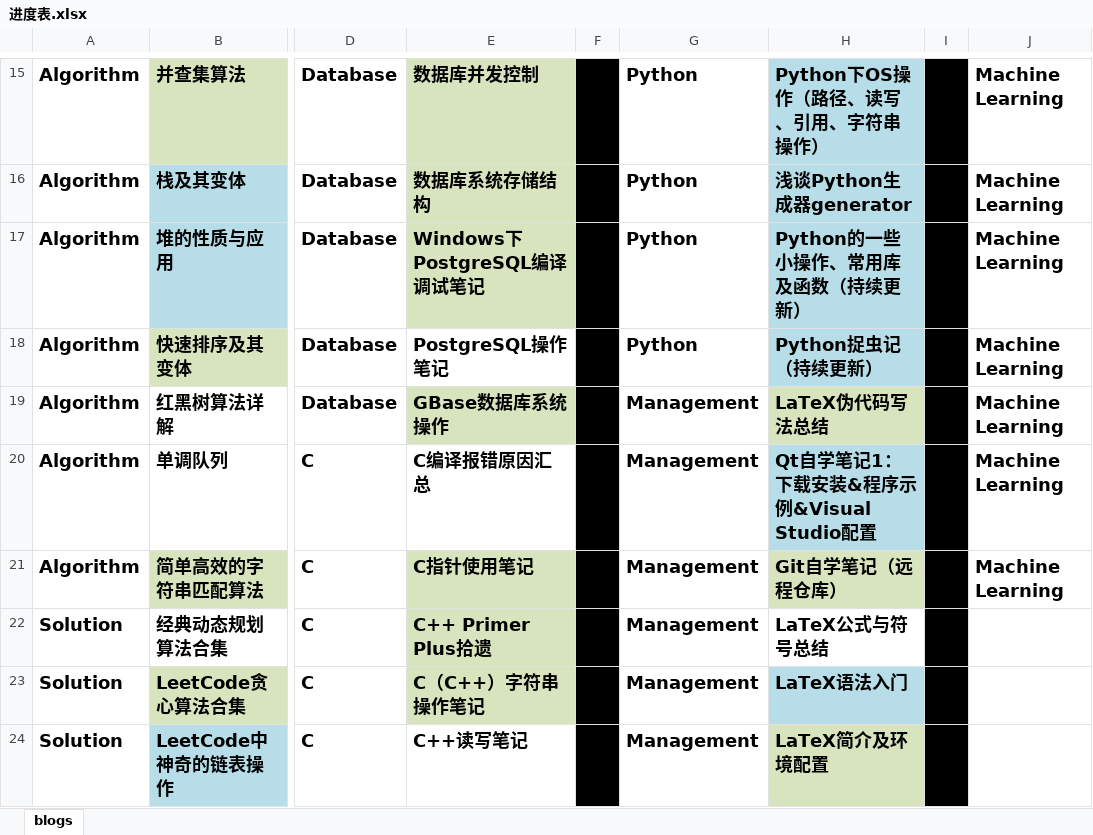
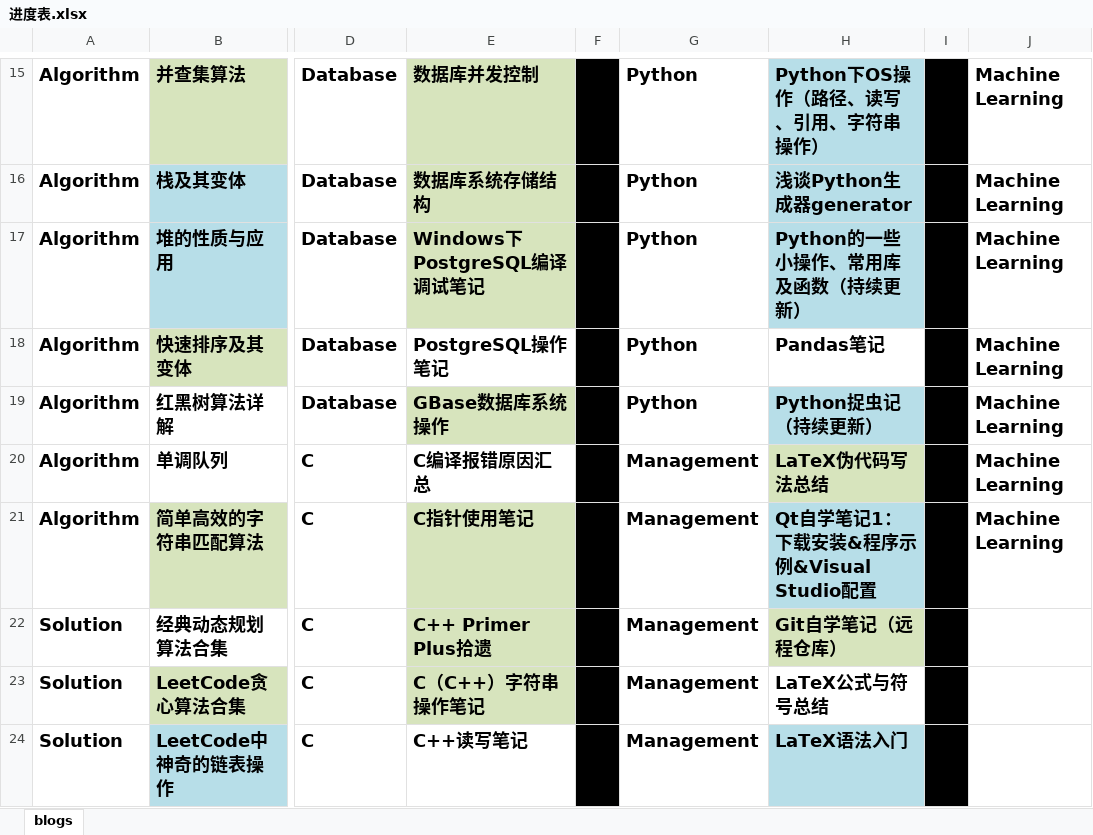
Before and after one commit to ZergWang/Blogs, an Excel workbook: 进度表.xlsx, sheet blogs, drawn as a sheet; only a part is shown, gaps mark what is left out; values as stored, in another font and other column widths than the file's, no borders; the diff covers the shown part only; the diff names each change by its address in the sheet, - before the commit and + after, or states it on an @@ line.

Commit message:
Add blog: Python Pandas

```diff
--- a/进度表.xlsx (sheet blogs)
+++ b/进度表.xlsx (sheet blogs)
-H18: Python捉虫记（持续更新）
+H18: Pandas笔记
-H18 fill: #B7DEE8
+H18 fill: none
-G19: Management
+G19: Python
-H19: LaTeX伪代码写法总结
+H19: Python捉虫记（持续更新）
-H19 fill: #D7E4BD
+H19 fill: #B7DEE8
-H20: Qt自学笔记1：下载安装&程序示例&Visual Studio配置
+H20: LaTeX伪代码写法总结
-H20 fill: #B7DEE8
+H20 fill: #D7E4BD
-H21: Git自学笔记（远程仓库）
+H21: Qt自学笔记1：下载安装&程序示例&Visual Studio配置
-H21 fill: #D7E4BD
+H21 fill: #B7DEE8
-H22: LaTeX公式与符号总结
+H22: Git自学笔记（远程仓库）
-H22 fill: none
+H22 fill: #D7E4BD
-H23: LaTeX语法入门
+H23: LaTeX公式与符号总结
-H23 fill: #B7DEE8
+H23 fill: none
-H24: LaTeX简介及环境配置
+H24: LaTeX语法入门
-H24 fill: #D7E4BD
+H24 fill: #B7DEE8
```
Also changed, not shown: 1 added row, 1 removed row, 4 edited cells and cell formats elsewhere in this sheet, 2 other files.
